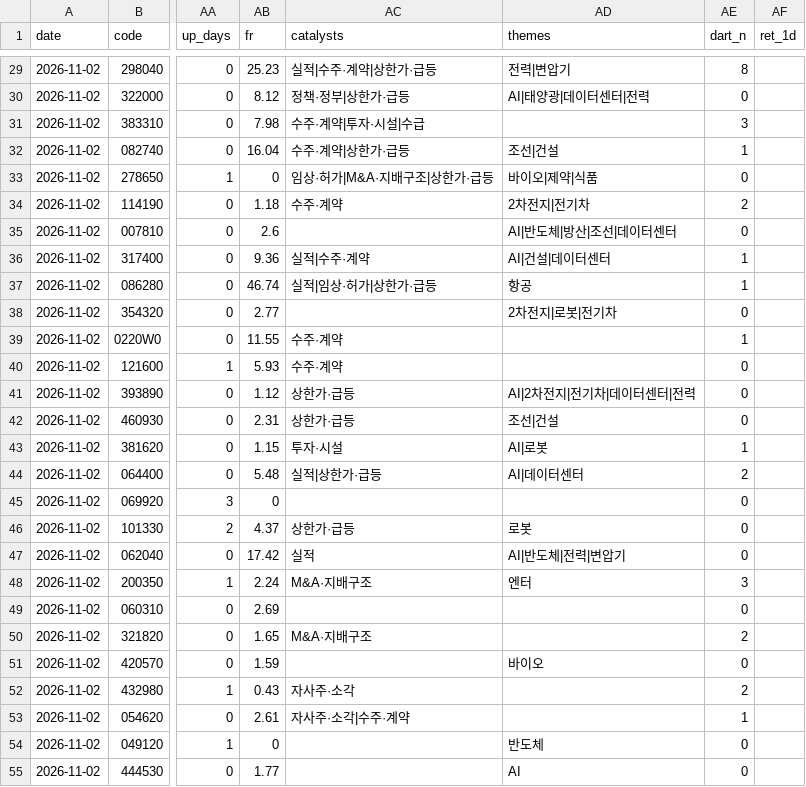
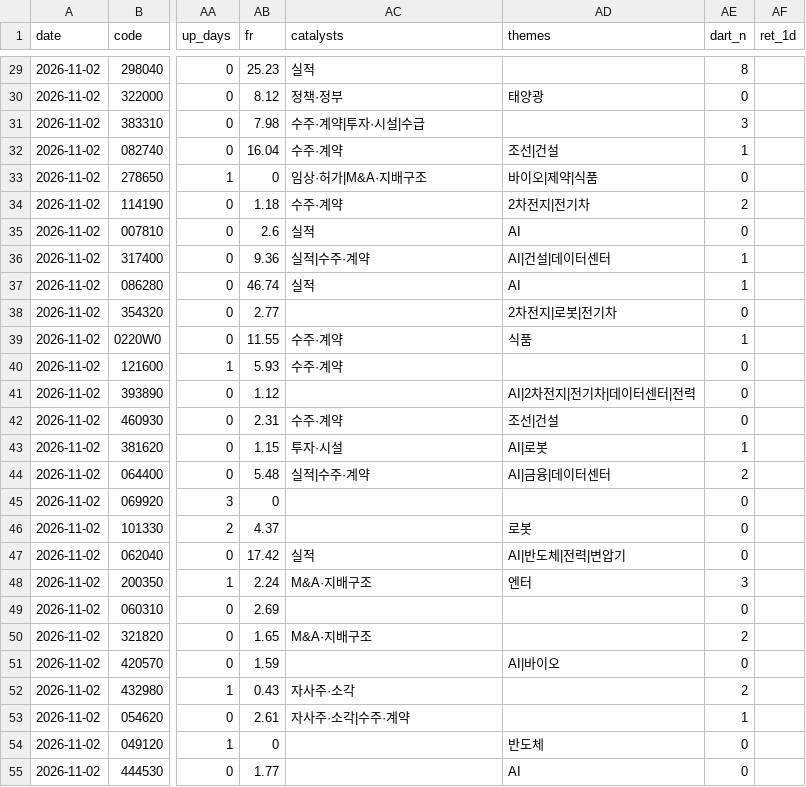
Before and after one commit to Ji-Hun-Seong/Ji-Hun-Seong, a CSV file: surge-study/data/surges.csv, drawn as a sheet; only a part is shown, gaps mark what is left out; the diff covers the shown part only; the diff names each change by its address in the sheet, - before the commit and + after, or states it on an @@ line.

```diff
--- a/surge-study/data/surges.csv
+++ b/surge-study/data/surges.csv
-AC29 (catalysts): 실적|수주·계약|상한가·급등
+AC29 (catalysts): 실적
-AD29 (themes): 전력|변압기
+AD29 (themes): (empty)
-AC30 (catalysts): 정책·정부|상한가·급등
+AC30 (catalysts): 정책·정부
-AD30 (themes): AI|태양광|데이터센터|전력
+AD30 (themes): 태양광
-AC32 (catalysts): 수주·계약|상한가·급등
+AC32 (catalysts): 수주·계약
-AC33 (catalysts): 임상·허가|M&A·지배구조|상한가·급등
+AC33 (catalysts): 임상·허가|M&A·지배구조
-AC35 (catalysts): (empty)
+AC35 (catalysts): 실적
-AD35 (themes): AI|반도체|방산|조선|데이터센터
+AD35 (themes): AI
-AC37 (catalysts): 실적|임상·허가|상한가·급등
+AC37 (catalysts): 실적
-AD37 (themes): 항공
+AD37 (themes): AI
-AD39 (themes): (empty)
+AD39 (themes): 식품
-AC41 (catalysts): 상한가·급등
+AC41 (catalysts): (empty)
-AC42 (catalysts): 상한가·급등
+AC42 (catalysts): 수주·계약
-AC44 (catalysts): 실적|상한가·급등
+AC44 (catalysts): 실적|수주·계약
-AD44 (themes): AI|데이터센터
+AD44 (themes): AI|금융|데이터센터
-AC46 (catalysts): 상한가·급등
+AC46 (catalysts): (empty)
-AD51 (themes): 바이오
+AD51 (themes): AI|바이오
```
Also changed, not shown: 31 edited cells elsewhere in this file, 6 other files.
